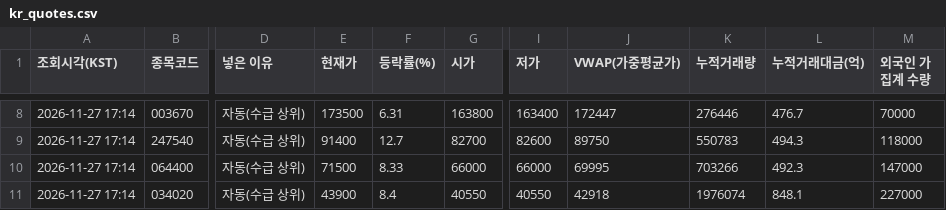
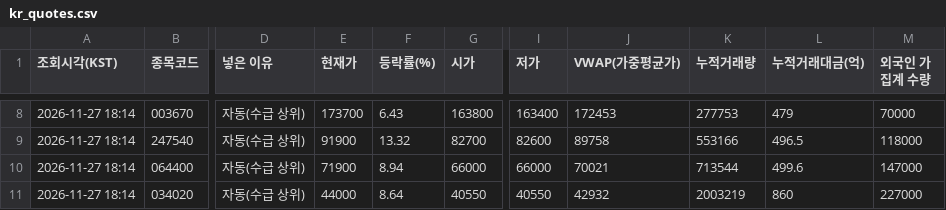
Before and after one commit to luker2366/ai-championship-data, a CSV file: kr_quotes.csv, drawn as a sheet; only a part is shown, gaps mark what is left out; the diff covers the shown part only; the diff names each change by its address in the sheet, - before the commit and + after, or states it on an @@ line.

```diff
--- a/kr_quotes.csv
+++ b/kr_quotes.csv
-A8:A11 (조회시각(KST)): 2026-11-27 17:14
+A8:A11 (조회시각(KST)): 2026-11-27 18:14
-E8 (현재가): 173500
+E8 (현재가): 173700
-F8 (등락률(%)): 6.31
+F8 (등락률(%)): 6.43
-J8 (VWAP(가중평균가)): 172447
+J8 (VWAP(가중평균가)): 172453
-K8 (누적거래량): 276446
+K8 (누적거래량): 277753
-L8 (누적거래대금(억)): 476.7
+L8 (누적거래대금(억)): 479
-E9 (현재가): 91400
+E9 (현재가): 91900
-F9 (등락률(%)): 12.7
+F9 (등락률(%)): 13.32
-J9 (VWAP(가중평균가)): 89750
+J9 (VWAP(가중평균가)): 89758
-K9 (누적거래량): 550783
+K9 (누적거래량): 553166
-L9 (누적거래대금(억)): 494.3
+L9 (누적거래대금(억)): 496.5
-E10 (현재가): 71500
+E10 (현재가): 71900
-F10 (등락률(%)): 8.33
+F10 (등락률(%)): 8.94
-J10 (VWAP(가중평균가)): 69995
+J10 (VWAP(가중평균가)): 70021
-K10 (누적거래량): 703266
+K10 (누적거래량): 713544
-L10 (누적거래대금(억)): 492.3
+L10 (누적거래대금(억)): 499.6
-E11 (현재가): 43900
+E11 (현재가): 44000
-F11 (등락률(%)): 8.4
+F11 (등락률(%)): 8.64
-J11 (VWAP(가중평균가)): 42918
+J11 (VWAP(가중평균가)): 42932
-K11 (누적거래량): 1976074
+K11 (누적거래량): 2003219
-L11 (누적거래대금(억)): 848.1
+L11 (누적거래대금(억)): 860
```
Also changed, not shown: 33 edited cells elsewhere in this file, kr_live_flows.csv, status.csv.
